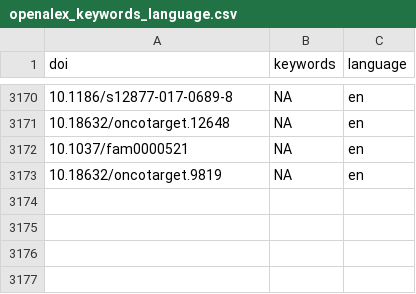
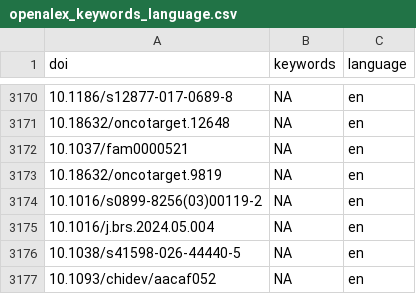
Before and after one commit to forrtproject/FReD-data, a CSV file: cache/openalex_keywords_language.csv, drawn as a sheet; only a part is shown, gaps mark what is left out.

```diff
--- a/cache/openalex_keywords_language.csv
+++ b/cache/openalex_keywords_language.csv
@@ -3173 +3173,5 @@
 "10.18632/oncotarget.9819",NA,"en"
+"10.1016/s0899-8256(03)00119-2",NA,"en"
+"10.1016/j.brs.2024.05.004",NA,"en"
+"10.1038/s41598-026-44440-5",NA,"en"
+"10.1093/chidev/aacaf052",NA,"en"
```
Also changed, not shown: cache/unpaywall_oa.csv, output/flora_export_log.csv, 4 other files.
